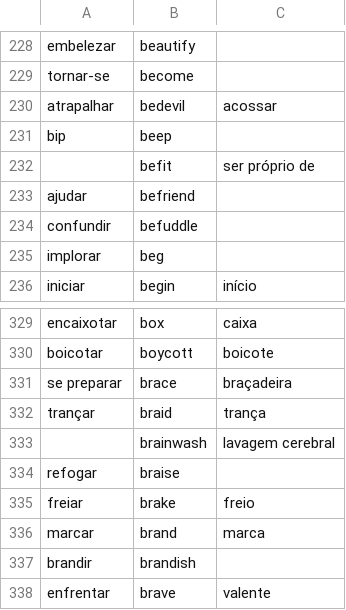
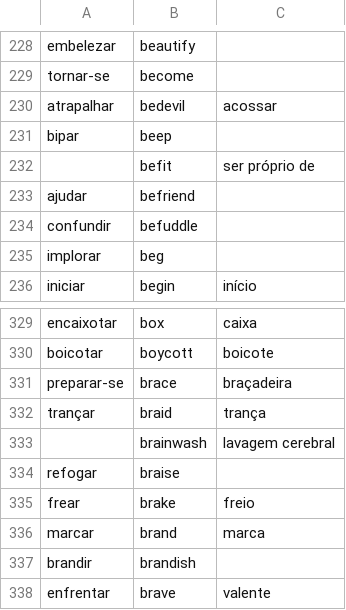
Before and after one commit to own-pt/cl-wnbrowser, a CSV file: corpora/verbocean-translated.csv, drawn as a sheet; only a part is shown, gaps mark what is left out.

Commit message:
bipar and frear

```diff
--- a/corpora/verbocean-translated.csv
+++ b/corpora/verbocean-translated.csv
@@ -230,3 +230,3 @@ tornar-se,become,
 atrapalhar,bedevil,acossar
-bip,beep,
+bipar,beep,
 ,befit,ser próprio de
@@ -330,3 +330,3 @@ encaixotar,box,caixa
 boicotar,boycott,boicote
-se preparar,brace,braçadeira
+preparar-se,brace,braçadeira
 trançar,braid,trança
@@ -334,3 +334,3 @@ trançar,braid,trança
 refogar,braise,
-freiar,brake,freio
+frear,brake,freio
 marcar,brand,marca
```
